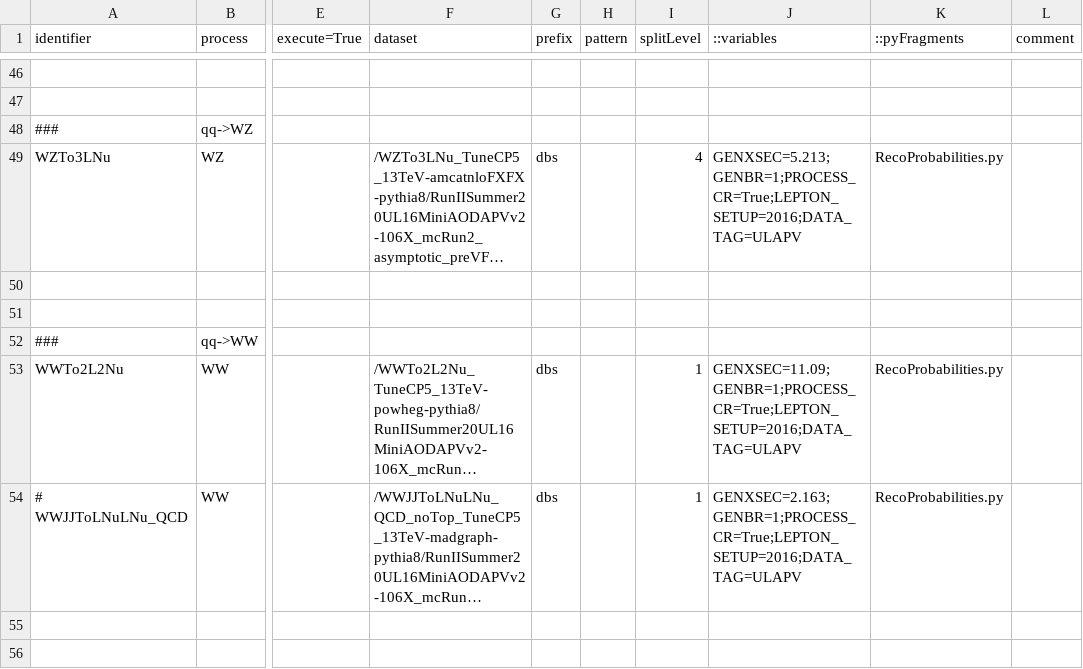
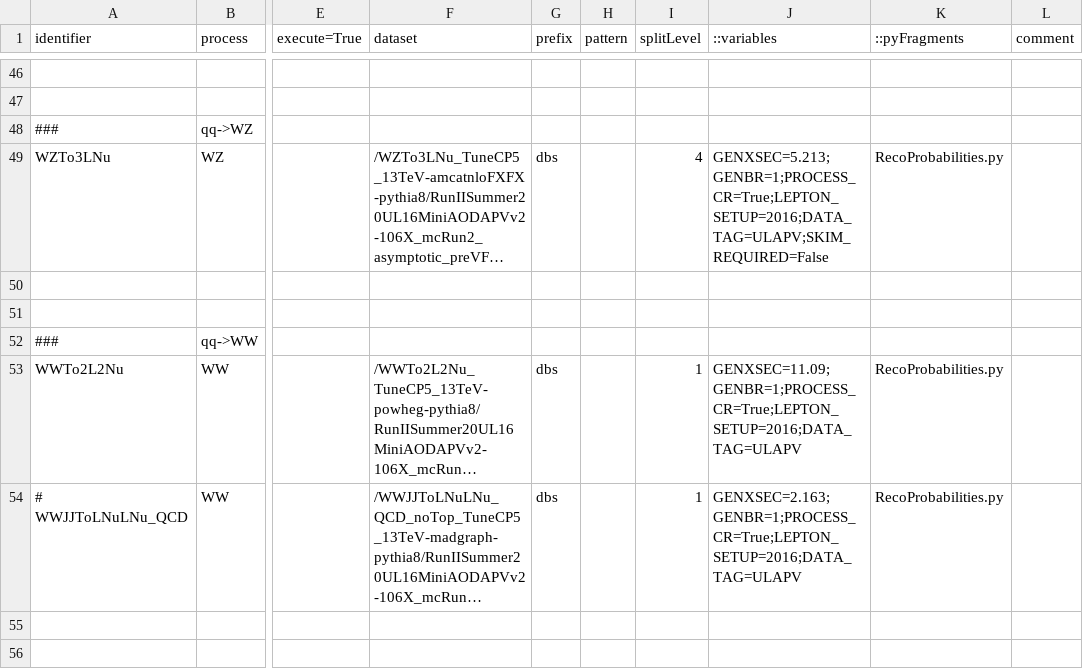
Before and after one commit to bellan/VVXAnalysis, a CSV file: Producers/python/samples_2016preVFPUL_MC.csv, drawn as a sheet; only a part is shown, gaps mark what is left out; long unchanged cells end in …; the diff names each change by its address in the sheet, - before the commit and + after, or states it on an @@ line.

```diff
--- a/Producers/python/samples_2016preVFPUL_MC.csv
+++ b/Producers/python/samples_2016preVFPUL_MC.csv
-J49 (::variables): GENXSEC=5.213;GENBR=1;PROCESS_CR=True;LEPTON_SETUP=2016;DATA_TAG=ULAPV
+J49 (::variables): GENXSEC=5.213;GENBR=1;PROCESS_CR=True;LEPTON_SETUP=2016;DATA_TAG=ULAPV;SKIM_REQUIRED=False
```
Also changed, not shown: Producers/python/samples_2016postVFPUL_MC.csv, Producers/python/samples_2017UL_MC.csv, 1 other file.
